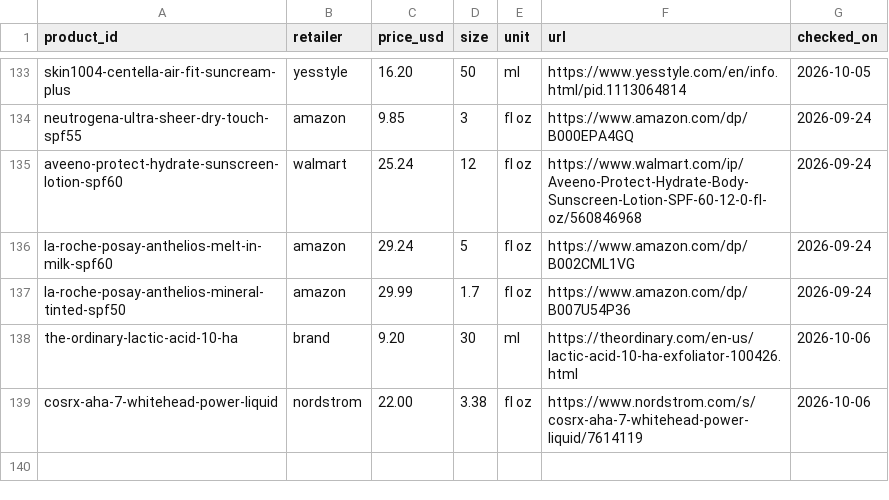
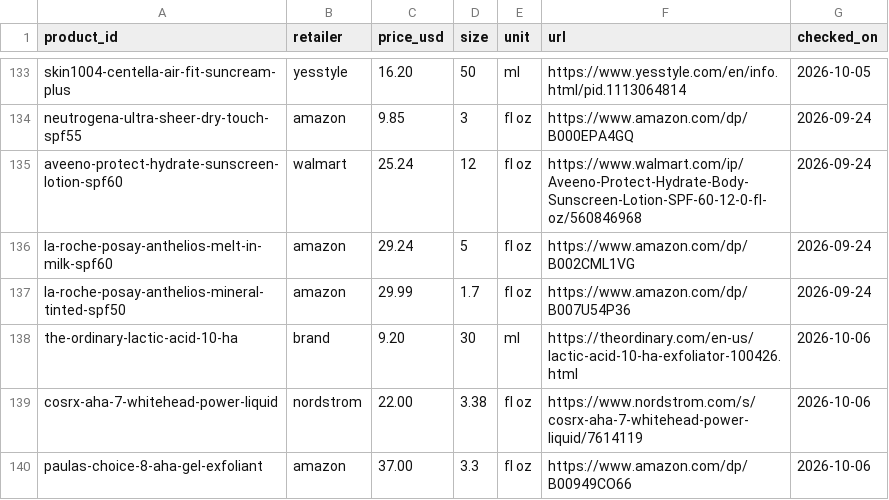
Before and after one commit to hitanshich17/skinvidhi, a CSV file: catalog/offers.csv, drawn as a sheet; only a part is shown, gaps mark what is left out.

```diff
--- a/catalog/offers.csv
+++ b/catalog/offers.csv
@@ -139 +139,2 @@ the-ordinary-lactic-acid-10-ha,brand,9.20,30,ml,https://theordinary.com/en-us/la
 cosrx-aha-7-whitehead-power-liquid,nordstrom,22.00,3.38,fl oz,https://www.nordstrom.com/s/cosrx-aha-7-whitehead-power-liquid/7614119,2026-10-06
+paulas-choice-8-aha-gel-exfoliant,amazon,37.00,3.3,fl oz,https://www.amazon.com/dp/B00949CO66,2026-10-06
```
Also changed, not shown: 2 other files.
